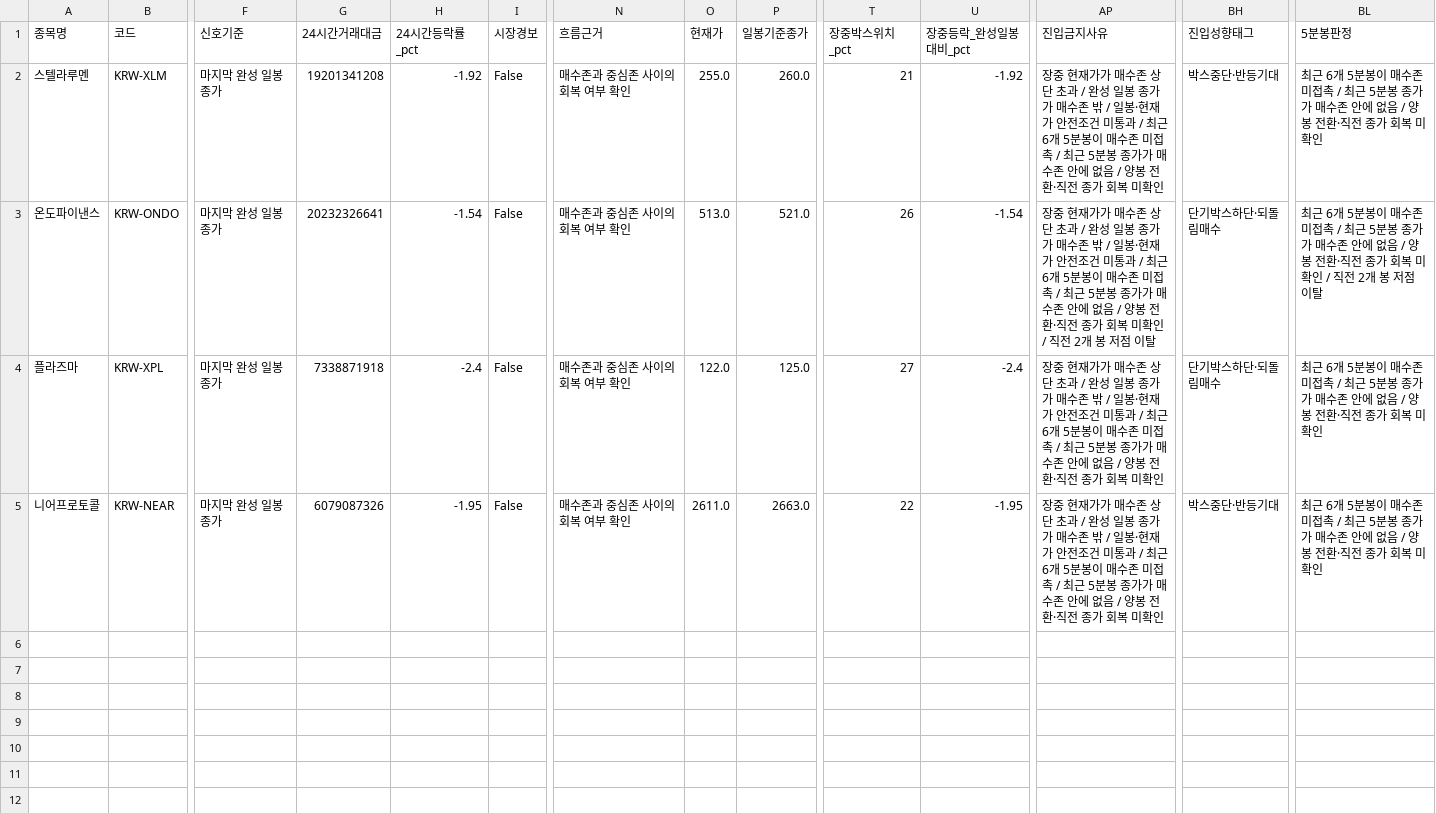
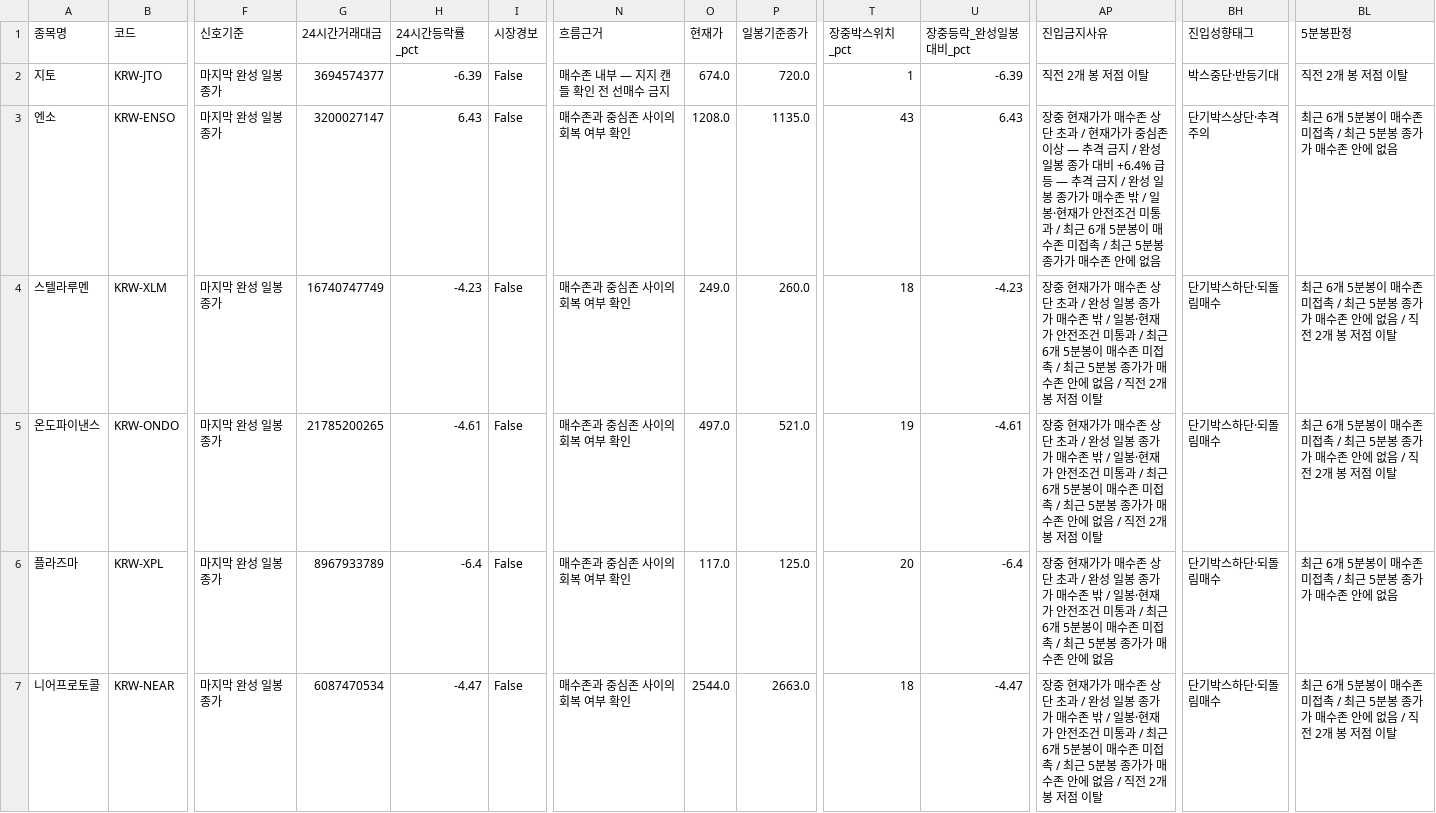
Before and after one commit to anna0205ms-stack/today-coin-explorer, a CSV file: outputs/latest_scan.csv, drawn as a sheet; only a part is shown, gaps mark what is left out; addresses are those after the commit; rows hold the shown columns only; the diff names each change by its address in the sheet, - before the commit and + after, or states it on an @@ line.

Commit message:
scan: 2026-08-29 01:35 KST

```diff
--- a/outputs/latest_scan.csv
+++ b/outputs/latest_scan.csv
+row 2: 지토 | KRW-JTO | 마지막 완성 일봉 종가 | 3694574377 | -6.39 | False | 매수존 내부 — 지지 캔들 확인 전 선매수 금지 | 674.0 | 720.0 | 1 | -6.39 | 직전 2개 봉 저점 이탈 | 박스중단·반등기대 | 직전 2개 봉 저점 이탈
+row 3: 엔소 | KRW-ENSO | 마지막 완성 일봉 종가 | 3200027147 | 6.43 | False | 매수존과 중심존 사이의 회복 여부 확인 | 1208.0 | 1135.0 | 43 | 6.43 | 장중 현재가가 매수존 상단 초과 / 현재가가 중심존 이상 — 추격 금지 / 완성 일봉 종가 대비 +6.4% 급등 — 추격 금지 / 완성 일봉 종가가 매수존 밖 / 일봉·현재가 안전조건 미통과 / 최근 6개 5분봉이 매수존 미접촉 / 최근 5분봉 종가가 매수존 안에 없음 | 단기박스상단·추격주의 | 최근 6개 5분봉이 매수존 미접촉 / 최근 5분봉 종가가 매수존 안에 없음
-G4 (24시간거래대금): 19201341208
+G4 (24시간거래대금): 16740747749
-H4 (24시간등락률_pct): -1.92
+H4 (24시간등락률_pct): -4.23
-O4 (현재가): 255.0
+O4 (현재가): 249.0
-T4 (장중박스위치_pct): 21
+T4 (장중박스위치_pct): 18
-U4 (장중등락_완성일봉대비_pct): -1.92
+U4 (장중등락_완성일봉대비_pct): -4.23
-AP4 (진입금지사유): …없음 / 양봉 전환·직전 종가 회복 미확인
+AP4 (진입금지사유): …없음 / 직전 2개 봉 저점 이탈
-BH4 (진입성향태그): 박스중단·반등기대
+BH4 (진입성향태그): 단기박스하단·되돌림매수
-BL4 (5분봉판정): …없음 / 양봉 전환·직전 종가 회복 미확인
+BL4 (5분봉판정): …없음 / 직전 2개 봉 저점 이탈
-G5 (24시간거래대금): 20232326641
+G5 (24시간거래대금): 21785200265
-H5 (24시간등락률_pct): -1.54
+H5 (24시간등락률_pct): -4.61
-O5 (현재가): 513.0
+O5 (현재가): 497.0
-T5 (장중박스위치_pct): 26
+T5 (장중박스위치_pct): 19
-U5 (장중등락_완성일봉대비_pct): -1.54
+U5 (장중등락_완성일봉대비_pct): -4.61
-AP5 (진입금지사유): …없음 / 양봉 전환·직전 종가 회복 미확인 / 직전 2…
+AP5 (진입금지사유): …없음 / 직전 2…
-BL5 (5분봉판정): …없음 / 양봉 전환·직전 종가 회복 미확인 / 직전 2…
+BL5 (5분봉판정): …없음 / 직전 2…
-G6 (24시간거래대금): 7338871918
+G6 (24시간거래대금): 8967933789
-H6 (24시간등락률_pct): -2.4
+H6 (24시간등락률_pct): -6.4
-O6 (현재가): 122.0
+O6 (현재가): 117.0
-T6 (장중박스위치_pct): 27
+T6 (장중박스위치_pct): 20
-U6 (장중등락_완성일봉대비_pct): -2.4
+U6 (장중등락_완성일봉대비_pct): -6.4
-AP6 (진입금지사유): …에 없음 / 양봉 전환·직전 종가 회복 미확인
+AP6 (진입금지사유): …에 없음
-BL6 (5분봉판정): …에 없음 / 양봉 전환·직전 종가 회복 미확인
+BL6 (5분봉판정): …에 없음
-G7 (24시간거래대금): 6079087326
+G7 (24시간거래대금): 6087470534
-H7 (24시간등락률_pct): -1.95
+H7 (24시간등락률_pct): -4.47
-O7 (현재가): 2611.0
+O7 (현재가): 2544.0
-T7 (장중박스위치_pct): 22
+T7 (장중박스위치_pct): 18
-U7 (장중등락_완성일봉대비_pct): -1.95
+U7 (장중등락_완성일봉대비_pct): -4.47
-AP7 (진입금지사유): …없음 / 양봉 전환·직전 종가 회복 미확인
+AP7 (진입금지사유): …없음 / 직전 2개 봉 저점 이탈
-BH7 (진입성향태그): 박스중단·반등기대
+BH7 (진입성향태그): 단기박스하단·되돌림매수
-BL7 (5분봉판정): …없음 / 양봉 전환·직전 종가 회복 미확인
+BL7 (5분봉판정): …없음 / 직전 2개 봉 저점 이탈
```
Also changed, not shown: outputs/pre_breakout_reclaim.csv, outputs/technical_rebound.csv, 45 other files.
